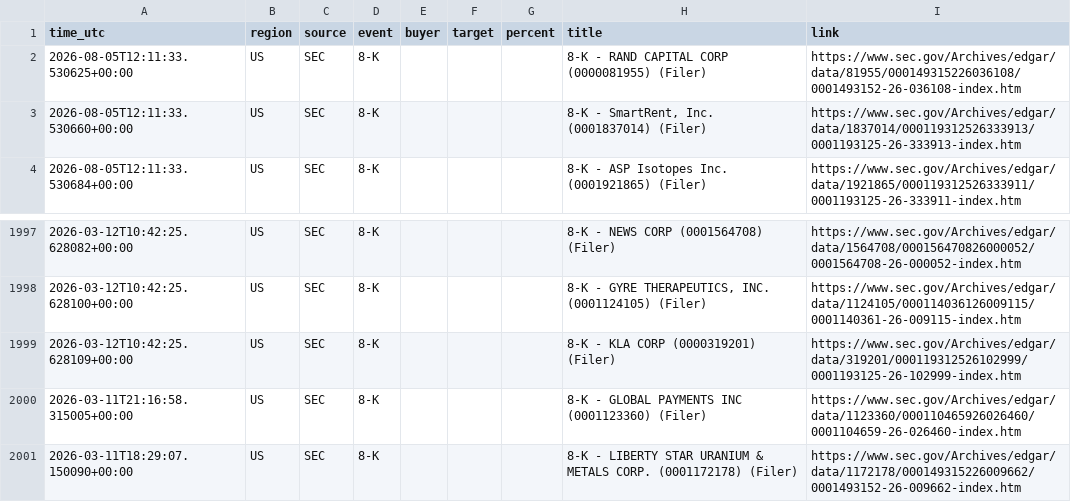
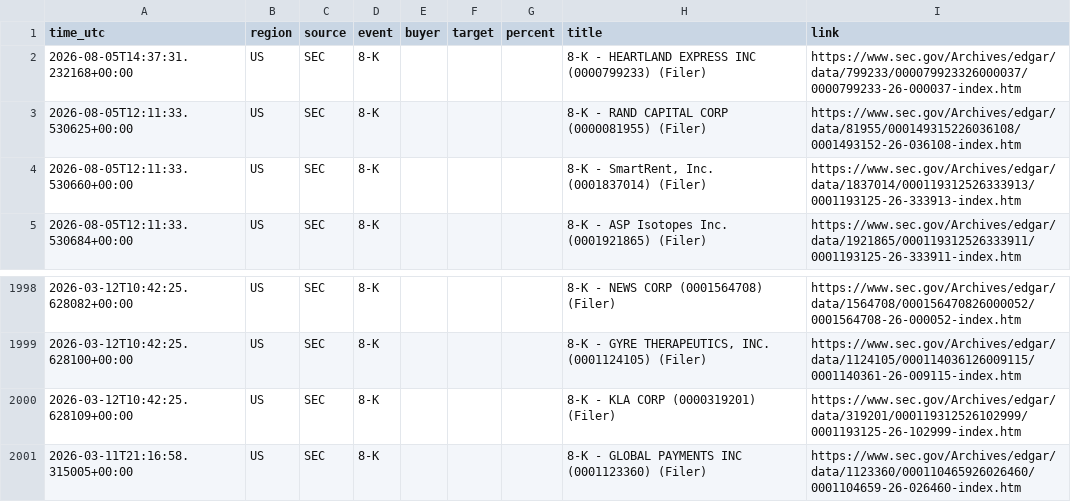
Before and after one commit to 495m5mghnv-arch/StakeWatch-, a CSV file: events.csv, drawn as a sheet; only a part is shown, gaps mark what is left out.

```diff
--- a/events.csv
+++ b/events.csv
@@ -1,2 +1,3 @@
 time_utc,region,source,event,buyer,target,percent,title,link
+2026-08-05T14:37:31.232168+00:00,US,SEC,8-K,,,,8-K - HEARTLAND EXPRESS INC (0000799233) (Filer),https://www.sec.gov/Archives/edgar/data/799233/000079923326000037/0000799233-26-000037-index.htm
 2026-08-05T12:11:33.530625+00:00,US,SEC,8-K,,,,8-K - RAND CAPITAL CORP (0000081955) (Filer),https://www.sec.gov/Archives/edgar/data/81955/000149315226036108/0001493152-26-036108-index.htm
@@ -2000,2 +2001 @@ time_utc,region,source,event,buyer,target,percent,title,link
 2026-03-11T21:16:58.315005+00:00,US,SEC,8-K,,,,8-K - GLOBAL PAYMENTS INC (0001123360) (Filer),https://www.sec.gov/Archives/edgar/data/1123360/000110465926026460/0001104659-26-026460-index.htm
-2026-03-11T18:29:07.150090+00:00,US,SEC,8-K,,,,8-K - LIBERTY STAR URANIUM & METALS CORP. (0001172178) (Filer),https://www.sec.gov/Archives/edgar/data/1172178/000149315226009662/0001493152-26-009662-index.htm
```
Also changed, not shown: docs/events.csv, 3 other files.
